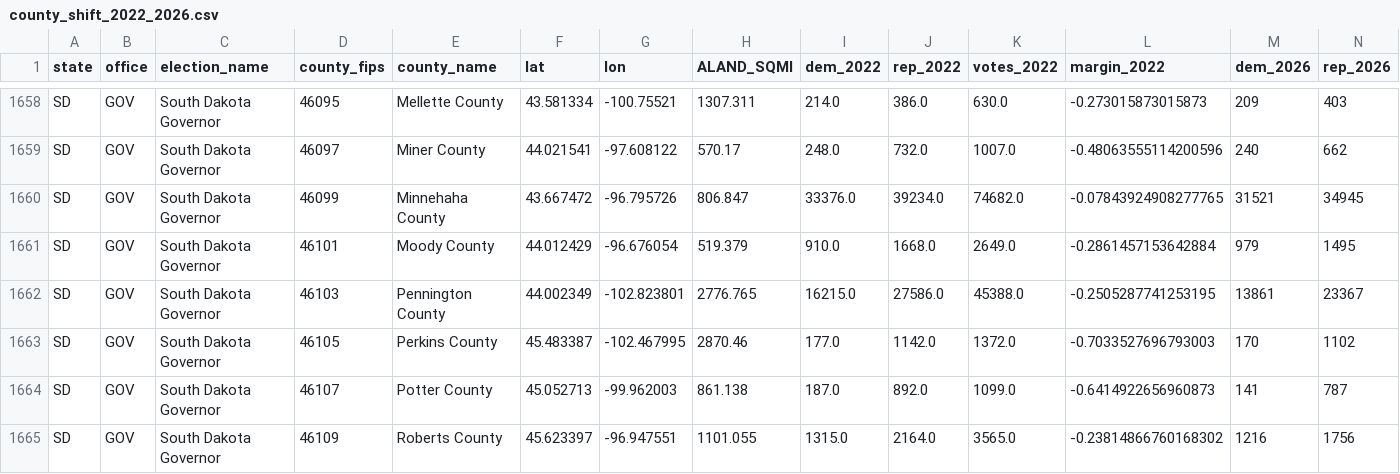
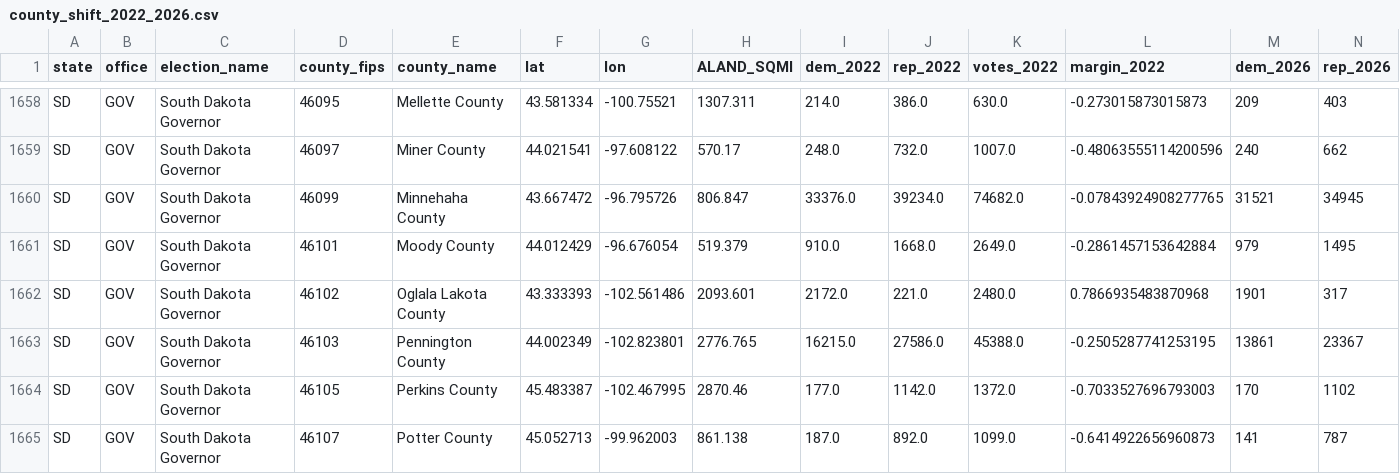
Before and after one commit to bhrettboggs/midterms-2026-viz, a CSV file: data/clean/county_shift_2022_2026.csv, drawn as a sheet; only a part is shown, gaps mark what is left out; the shorter side is filled out with more unchanged rows; rows hold the shown columns only; the diff names each change by its address in the sheet, - before the commit and + after, or states it on an @@ line.

Commit message:
Map Oglala Lakota County's old FIPS code so its 2022 and 2026 results pair up

```diff
--- a/data/clean/county_shift_2022_2026.csv
+++ b/data/clean/county_shift_2022_2026.csv
+row 1662: SD | GOV | South Dakota Governor | 46102 | Oglala Lakota County | 43.333393 | -102.561486 | 2093.601 | 2172.0 | 221.0 | 2480.0 | 0.7866935483870968 | 1901 | 317
```
Also changed, not shown: data/raw/medsl/county_sen_gov_2022.csv, 6 other files.
